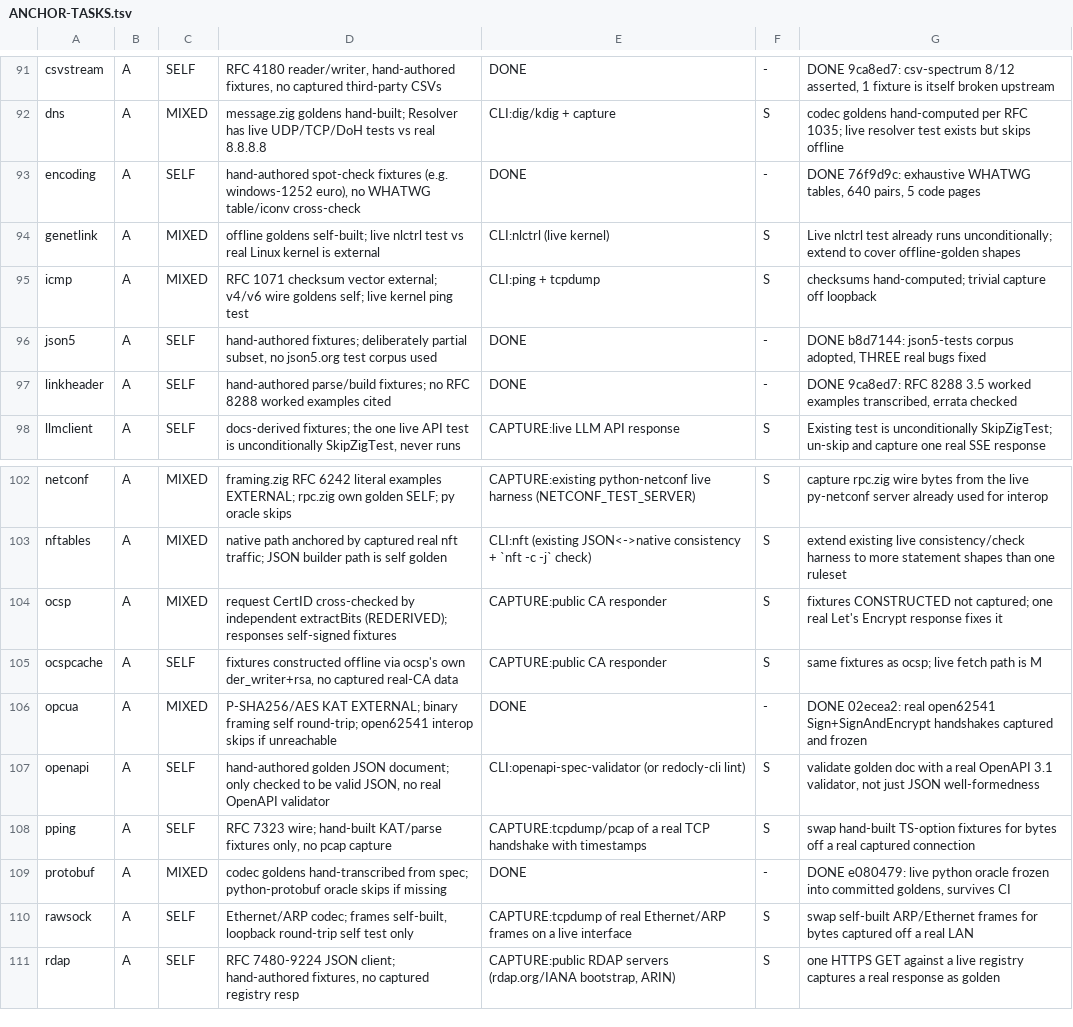
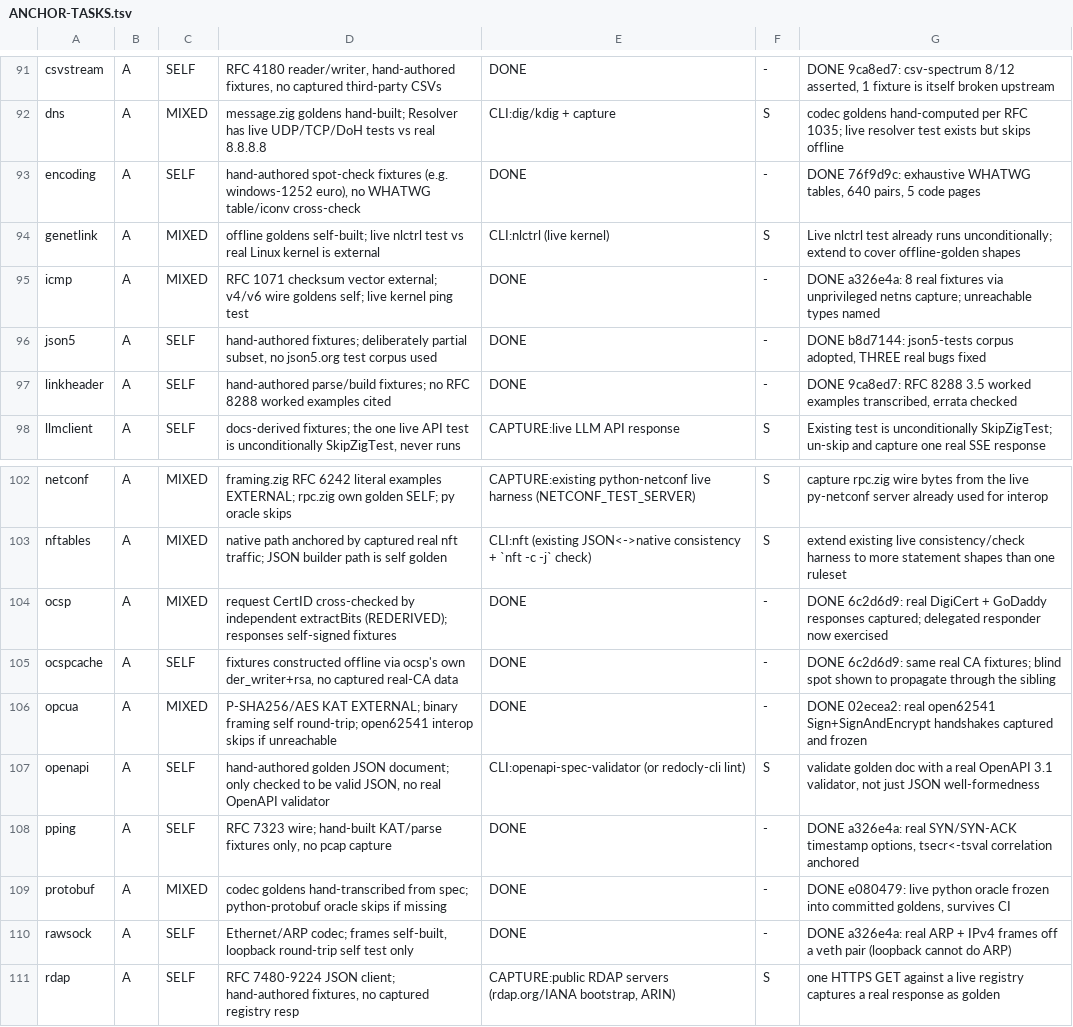
Before and after one commit to zaxified/zig-libs, a TSV file: ANCHOR-TASKS.tsv, drawn as a sheet; only a part is shown, gaps mark what is left out.

Commit message:
ocsp, ocspcache, icmp, rawsock, pping done

```diff
--- a/ANCHOR-TASKS.tsv
+++ b/ANCHOR-TASKS.tsv
@@ -94,3 +94,3 @@ encoding	A	SELF	hand-authored spot-check fixtures (e.g. windows-1252 euro), no W
 genetlink	A	MIXED	offline goldens self-built; live nlctrl test vs real Linux kernel is external	CLI:nlctrl (live kernel)	S	Live nlctrl test already runs unconditionally; extend to cover offline-golden shapes
-icmp	A	MIXED	RFC 1071 checksum vector external; v4/v6 wire goldens self; live kernel ping test	CLI:ping + tcpdump	S	checksums hand-computed; trivial capture off loopback
+icmp	A	MIXED	RFC 1071 checksum vector external; v4/v6 wire goldens self; live kernel ping test	DONE	-	DONE a326e4a: 8 real fixtures via unprivileged netns capture; unreachable types named
 json5	A	SELF	hand-authored fixtures; deliberately partial subset, no json5.org test corpus used	DONE	-	DONE b8d7144: json5-tests corpus adopted, THREE real bugs fixed
@@ -103,9 +103,9 @@ netconf	A	MIXED	framing.zig RFC 6242 literal examples EXTERNAL; rpc.zig own gold
 nftables	A	MIXED	native path anchored by captured real nft traffic; JSON builder path is self golden	CLI:nft (existing JSON<->native consistency + `nft -c -j` check)	S	extend existing live consistency/check harness to more statement shapes than one ruleset
-ocsp	A	MIXED	request CertID cross-checked by independent extractBits (REDERIVED); responses self-signed fixtures	CAPTURE:public CA responder	S	fixtures CONSTRUCTED not captured; one real Let's Encrypt response fixes it
-ocspcache	A	SELF	fixtures constructed offline via ocsp's own der_writer+rsa, no captured real-CA data	CAPTURE:public CA responder	S	same fixtures as ocsp; live fetch path is M
+ocsp	A	MIXED	request CertID cross-checked by independent extractBits (REDERIVED); responses self-signed fixtures	DONE	-	DONE 6c2d6d9: real DigiCert + GoDaddy responses captured; delegated responder now exercised
+ocspcache	A	SELF	fixtures constructed offline via ocsp's own der_writer+rsa, no captured real-CA data	DONE	-	DONE 6c2d6d9: same real CA fixtures; blind spot shown to propagate through the sibling
 opcua	A	MIXED	P-SHA256/AES KAT EXTERNAL; binary framing self round-trip; open62541 interop skips if unreachable	DONE	-	DONE 02ecea2: real open62541 Sign+SignAndEncrypt handshakes captured and frozen
 openapi	A	SELF	hand-authored golden JSON document; only checked to be valid JSON, no real OpenAPI validator	CLI:openapi-spec-validator (or redocly-cli lint)	S	validate golden doc with a real OpenAPI 3.1 validator, not just JSON well-formedness
-pping	A	SELF	RFC 7323 wire; hand-built KAT/parse fixtures only, no pcap capture	CAPTURE:tcpdump/pcap of a real TCP handshake with timestamps	S	swap hand-built TS-option fixtures for bytes off a real captured connection
+pping	A	SELF	RFC 7323 wire; hand-built KAT/parse fixtures only, no pcap capture	DONE	-	DONE a326e4a: real SYN/SYN-ACK timestamp options, tsecr<-tsval correlation anchored
 protobuf	A	MIXED	codec goldens hand-transcribed from spec; python-protobuf oracle skips if missing	DONE	-	DONE e080479: live python oracle frozen into committed goldens, survives CI
-rawsock	A	SELF	Ethernet/ARP codec; frames self-built, loopback round-trip self test only	CAPTURE:tcpdump of real Ethernet/ARP frames on a live interface	S	swap self-built ARP/Ethernet frames for bytes captured off a real LAN
+rawsock	A	SELF	Ethernet/ARP codec; frames self-built, loopback round-trip self test only	DONE	-	DONE a326e4a: real ARP + IPv4 frames off a veth pair (loopback cannot do ARP)
 rdap	A	SELF	RFC 7480-9224 JSON client; hand-authored fixtures, no captured registry resp	CAPTURE:public RDAP servers (rdap.org/IANA bootstrap, ARIN)	S	one HTTPS GET against a live registry captures a real response as golden
```
